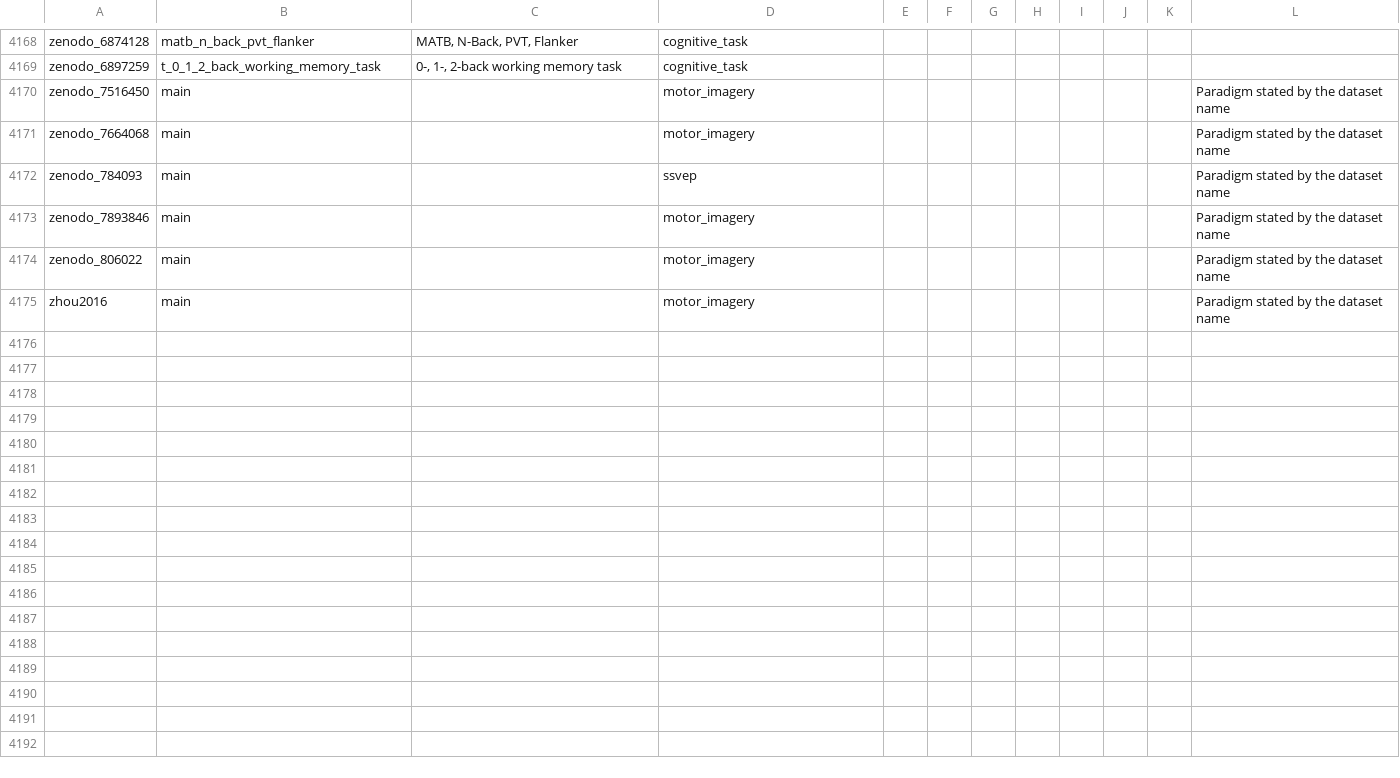
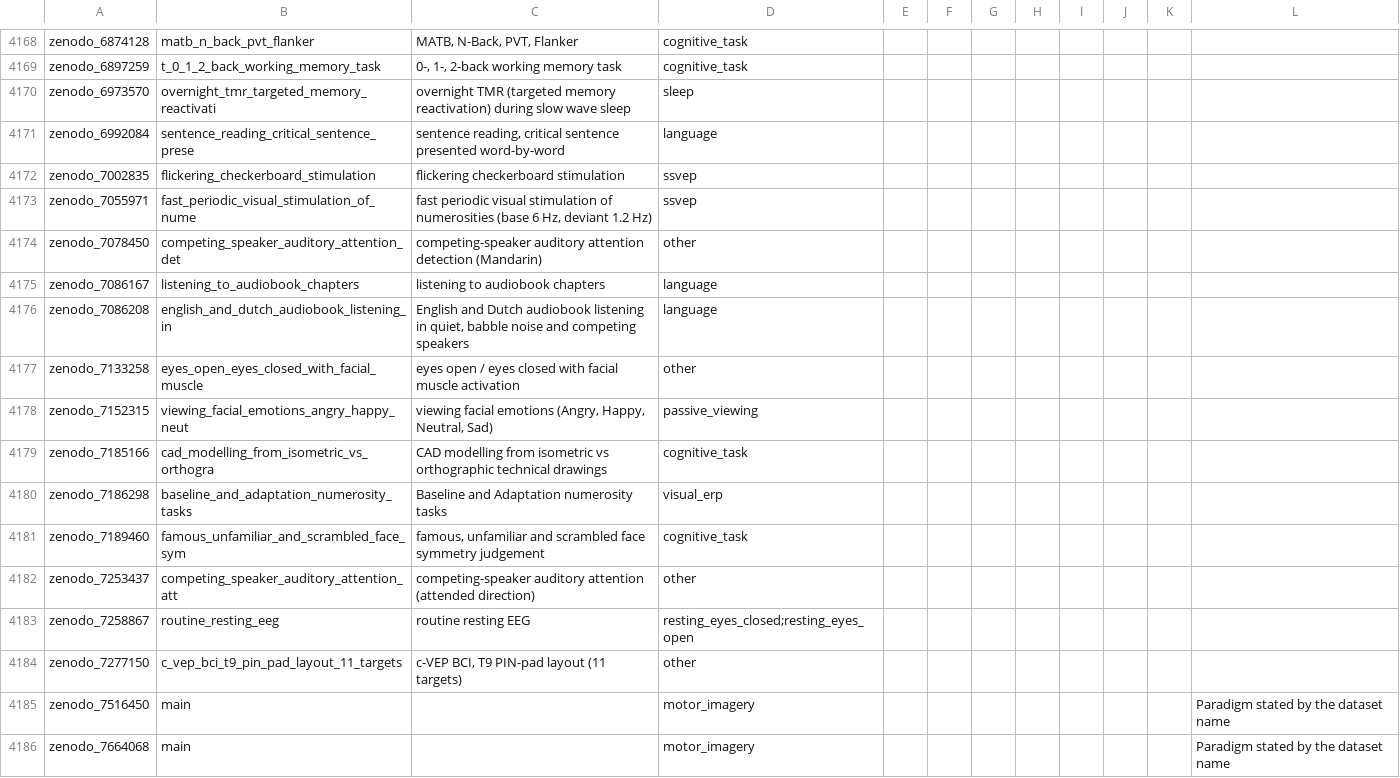
Before and after one commit to itoten/eeg_dataset_db, a CSV file: data/tasks.csv, drawn as a sheet; only a part is shown, gaps mark what is left out; the shorter side is filled out with more unchanged rows.

```diff
--- a/data/tasks.csv
+++ b/data/tasks.csv
@@ -4169,2 +4169,17 @@ zenodo_6874128,matb_n_back_pvt_flanker,"MATB, N-Back, PVT, Flanker",cognitive_ta
 zenodo_6897259,t_0_1_2_back_working_memory_task,"0-, 1-, 2-back working memory task",cognitive_task,,,,,,,,
+zenodo_6973570,overnight_tmr_targeted_memory_reactivati,overnight TMR (targeted memory reactivation) during slow wave sleep,sleep,,,,,,,,
+zenodo_6992084,sentence_reading_critical_sentence_prese,"sentence reading, critical sentence presented word-by-word",language,,,,,,,,
+zenodo_7002835,flickering_checkerboard_stimulation,flickering checkerboard stimulation,ssvep,,,,,,,,
+zenodo_7055971,fast_periodic_visual_stimulation_of_nume,"fast periodic visual stimulation of numerosities (base 6 Hz, deviant 1.2 Hz)",ssvep,,,,,,,,
+zenodo_7078450,competing_speaker_auditory_attention_det,competing-speaker auditory attention detection (Mandarin),other,,,,,,,,
+zenodo_7086167,listening_to_audiobook_chapters,listening to audiobook chapters,language,,,,,,,,
+zenodo_7086208,english_and_dutch_audiobook_listening_in,"English and Dutch audiobook listening in quiet, babble noise and competing speakers",language,,,,,,,,
+zenodo_7133258,eyes_open_eyes_closed_with_facial_muscle,eyes open / eyes closed with facial muscle activation,other,,,,,,,,
+zenodo_7152315,viewing_facial_emotions_angry_happy_neut,"viewing facial emotions (Angry, Happy, Neutral, Sad)",passive_viewing,,,,,,,,
+zenodo_7185166,cad_modelling_from_isometric_vs_orthogra,CAD modelling from isometric vs orthographic technical drawings,cognitive_task,,,,,,,,
+zenodo_7186298,baseline_and_adaptation_numerosity_tasks,Baseline and Adaptation numerosity tasks,visual_erp,,,,,,,,
+zenodo_7189460,famous_unfamiliar_and_scrambled_face_sym,"famous, unfamiliar and scrambled face symmetry judgement",cognitive_task,,,,,,,,
+zenodo_7253437,competing_speaker_auditory_attention_att,competing-speaker auditory attention (attended direction),other,,,,,,,,
+zenodo_7258867,routine_resting_eeg,routine resting EEG,resting_eyes_closed;resting_eyes_open,,,,,,,,
+zenodo_7277150,c_vep_bci_t9_pin_pad_layout_11_targets,"c-VEP BCI, T9 PIN-pad layout (11 targets)",other,,,,,,,,
 zenodo_7516450,main,,motor_imagery,,,,,,,,Paradigm stated by the dataset name
```
Also changed, not shown: data/acquisition_setups.csv, data/annotations.csv, 11 other files.
